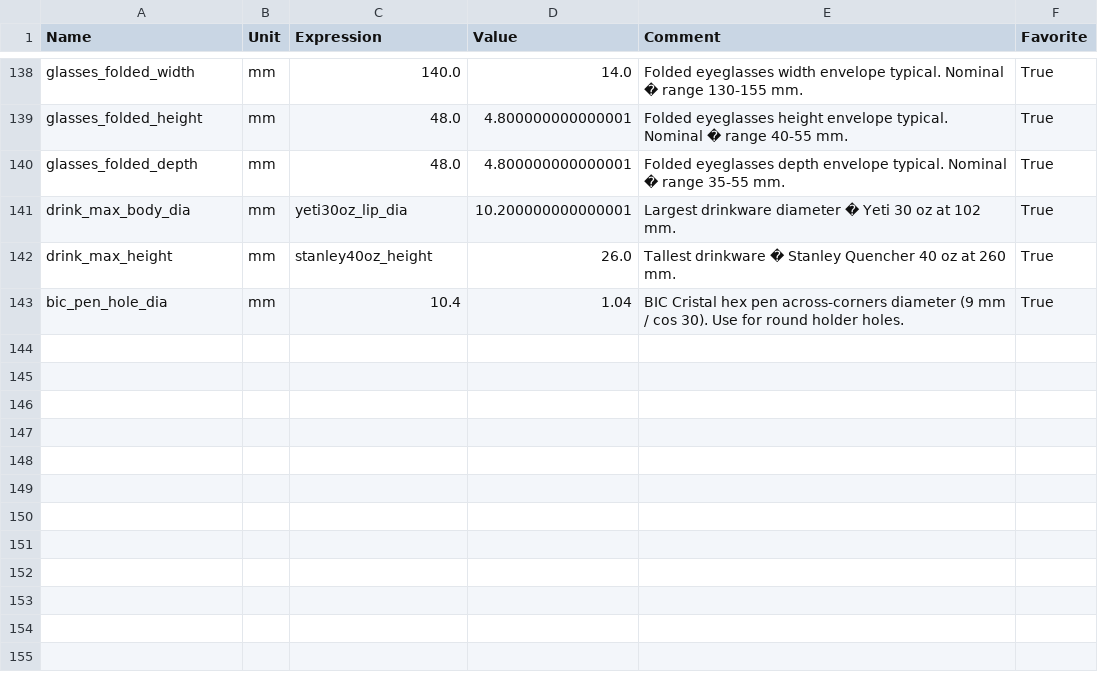
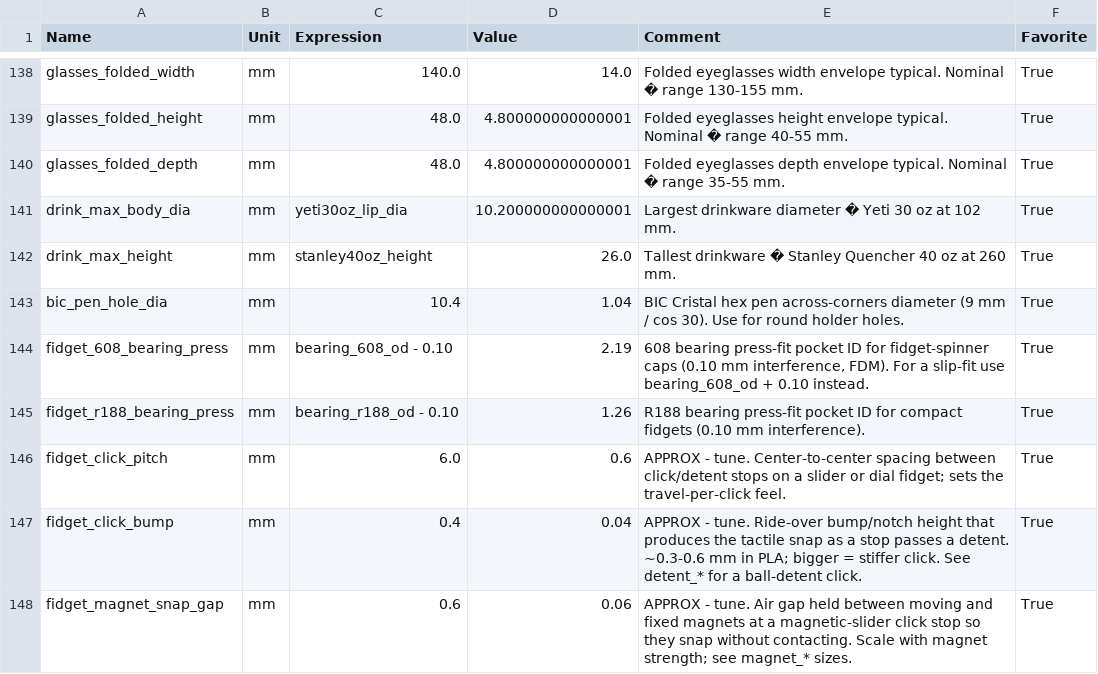
Before and after one commit to matthewj301/fusion_params, a CSV file: BakedBean3D_MasterParams_v4/split/household_hobby.csv, drawn as a sheet; only a part is shown, gaps mark what is left out.

```diff
--- a/BakedBean3D_MasterParams_v4/split/household_hobby.csv
+++ b/BakedBean3D_MasterParams_v4/split/household_hobby.csv
@@ -143 +143,6 @@ drink_max_height,mm,stanley40oz_height,26.0,Tallest drinkware � Stanley Quench
 bic_pen_hole_dia,mm,10.4,1.04,BIC Cristal hex pen across-corners diameter (9 mm / cos 30). Use for round holder holes.,True
+fidget_608_bearing_press,mm,bearing_608_od - 0.10,2.19,"608 bearing press-fit pocket ID for fidget-spinner caps (0.10 mm interference, FDM). For a slip-fit use bearing_608_od + 0.10 instead.",True
+fidget_r188_bearing_press,mm,bearing_r188_od - 0.10,1.26,R188 bearing press-fit pocket ID for compact fidgets (0.10 mm interference).,True
+fidget_click_pitch,mm,6.0,0.6,APPROX - tune. Center-to-center spacing between click/detent stops on a slider or dial fidget; sets the travel-per-click feel.,True
+fidget_click_bump,mm,0.4,0.04,APPROX - tune. Ride-over bump/notch height that produces the tactile snap as a stop passes a detent. ~0.3-0.6 mm in PLA; bigger = stiffer click. See detent_* for a ball-detent click.,True
+fidget_magnet_snap_gap,mm,0.6,0.06,APPROX - tune. Air gap held between moving and fixed magnets at a magnetic-slider click stop so they snap without contacting. Scale with magnet strength; see magnet_* sizes.,True
```
Also changed, not shown: BakedBean3D_MasterParams_v4/BakedBean3D_MasterParams_params.csv, BakedBean3D_MasterParams_v4/split/motion_mechanical.csv, 3 other files.
